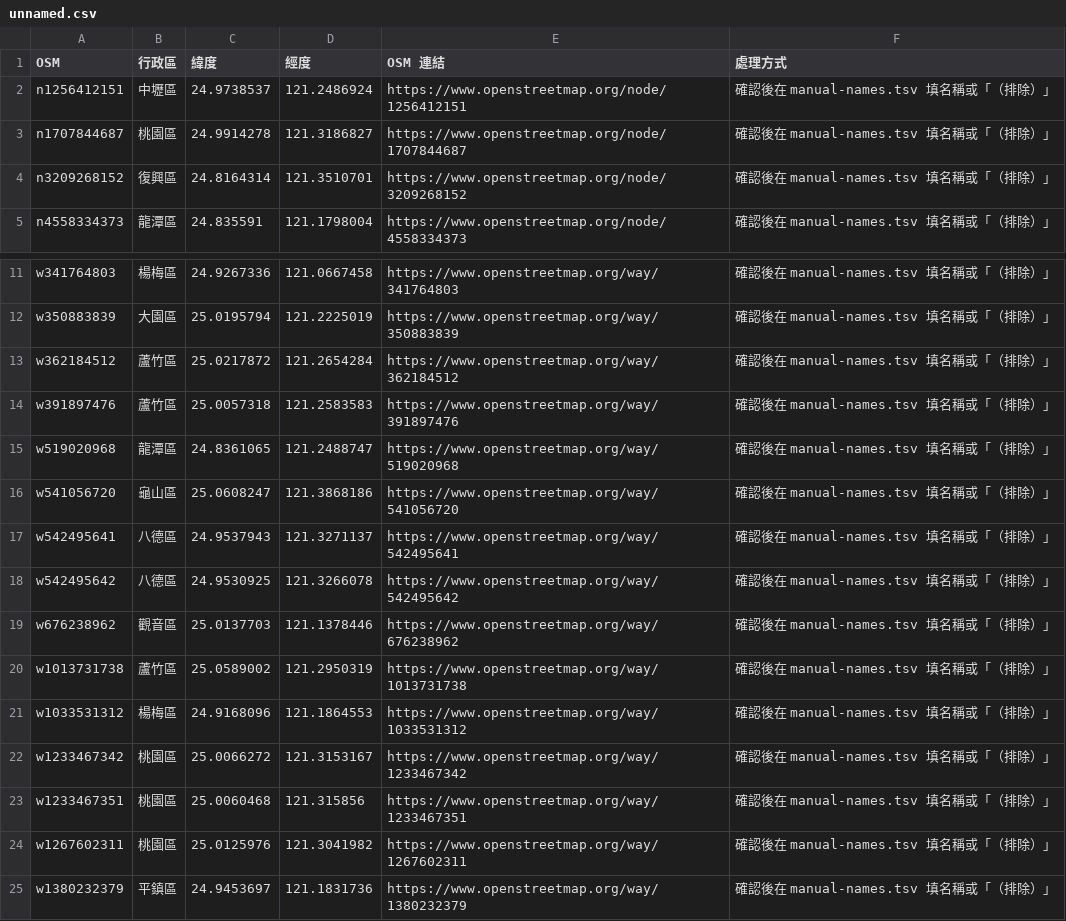
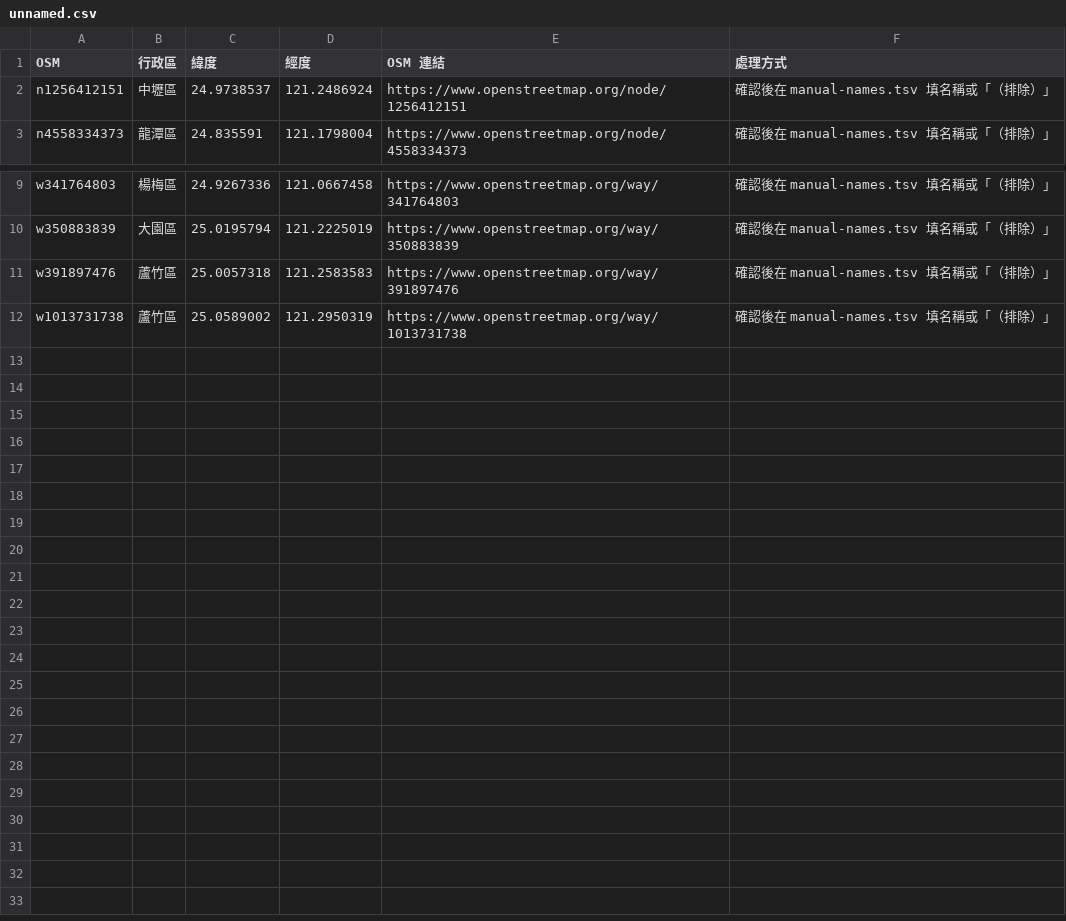
Before and after one commit to lhchingit/taiwan-playground-map, a CSV file: data/review/tyc/unnamed.csv, drawn as a sheet; only a part is shown, gaps mark what is left out.

```diff
--- a/data/review/tyc/unnamed.csv
+++ b/data/review/tyc/unnamed.csv
@@ -2,4 +2,2 @@
 n1256412151,中壢區,24.9738537,121.2486924,https://www.openstreetmap.org/node/1256412151,確認後在 manual-names.tsv 填名稱或「（排除）」
-n1707844687,桃園區,24.9914278,121.3186827,https://www.openstreetmap.org/node/1707844687,確認後在 manual-names.tsv 填名稱或「（排除）」
-n3209268152,復興區,24.8164314,121.3510701,https://www.openstreetmap.org/node/3209268152,確認後在 manual-names.tsv 填名稱或「（排除）」
 n4558334373,龍潭區,24.835591,121.1798004,https://www.openstreetmap.org/node/4558334373,確認後在 manual-names.tsv 填名稱或「（排除）」
@@ -12,14 +10,3 @@ w341764803,楊梅區,24.9267336,121.0667458,https://www.openstreetmap.org/way/34
 w350883839,大園區,25.0195794,121.2225019,https://www.openstreetmap.org/way/350883839,確認後在 manual-names.tsv 填名稱或「（排除）」
-w362184512,蘆竹區,25.0217872,121.2654284,https://www.openstreetmap.org/way/362184512,確認後在 manual-names.tsv 填名稱或「（排除）」
 w391897476,蘆竹區,25.0057318,121.2583583,https://www.openstreetmap.org/way/391897476,確認後在 manual-names.tsv 填名稱或「（排除）」
-w519020968,龍潭區,24.8361065,121.2488747,https://www.openstreetmap.org/way/519020968,確認後在 manual-names.tsv 填名稱或「（排除）」
-w541056720,龜山區,25.0608247,121.3868186,https://www.openstreetmap.org/way/541056720,確認後在 manual-names.tsv 填名稱或「（排除）」
-w542495641,八德區,24.9537943,121.3271137,https://www.openstreetmap.org/way/542495641,確認後在 manual-names.tsv 填名稱或「（排除）」
-w542495642,八德區,24.9530925,121.3266078,https://www.openstreetmap.org/way/542495642,確認後在 manual-names.tsv 填名稱或「（排除）」
-w676238962,觀音區,25.0137703,121.1378446,https://www.openstreetmap.org/way/676238962,確認後在 manual-names.tsv 填名稱或「（排除）」
 w1013731738,蘆竹區,25.0589002,121.2950319,https://www.openstreetmap.org/way/1013731738,確認後在 manual-names.tsv 填名稱或「（排除）」
-w1033531312,楊梅區,24.9168096,121.1864553,https://www.openstreetmap.org/way/1033531312,確認後在 manual-names.tsv 填名稱或「（排除）」
-w1233467342,桃園區,25.0066272,121.3153167,https://www.openstreetmap.org/way/1233467342,確認後在 manual-names.tsv 填名稱或「（排除）」
-w1233467351,桃園區,25.0060468,121.315856,https://www.openstreetmap.org/way/1233467351,確認後在 manual-names.tsv 填名稱或「（排除）」
-w1267602311,桃園區,25.0125976,121.3041982,https://www.openstreetmap.org/way/1267602311,確認後在 manual-names.tsv 填名稱或「（排除）」
-w1380232379,平鎮區,24.9453697,121.1831736,https://www.openstreetmap.org/way/1380232379,確認後在 manual-names.tsv 填名稱或「（排除）」
```
Also changed, not shown: data/review/hsq/unnamed.csv, data/review/khh/unnamed.csv, 35 other files.
